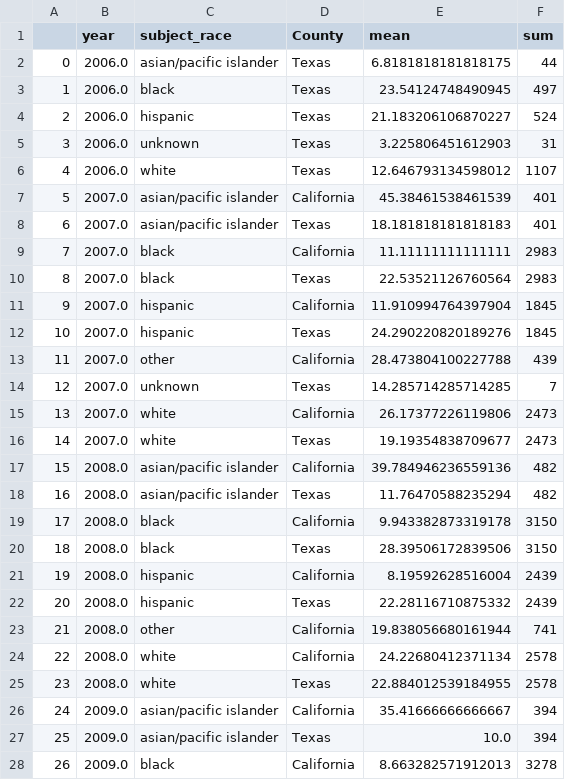
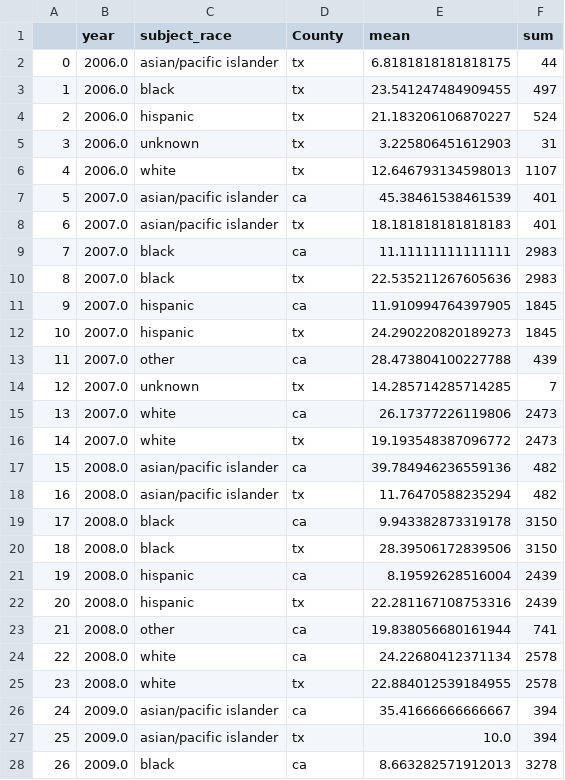
Before and after one commit to com-480-data-visualization/datavis-project-2022-control-z-zone, a CSV file: data/city/all_hit_rate_ethnicity_mean.csv, drawn as a sheet; only a part is shown; the diff covers the shown part only.

```diff
--- a/data/city/all_hit_rate_ethnicity_mean.csv
+++ b/data/city/all_hit_rate_ethnicity_mean.csv
@@ -1,28 +1,28 @@
 ,year,subject_race,County,mean,sum
-0,2006.0,asian/pacific islander,Texas,6.8181818181818175,44
-1,2006.0,black,Texas,23.54124748490945,497
-2,2006.0,hispanic,Texas,21.183206106870227,524
-3,2006.0,unknown,Texas,3.225806451612903,31
-4,2006.0,white,Texas,12.646793134598012,1107
-5,2007.0,asian/pacific islander,California,45.38461538461539,401
-6,2007.0,asian/pacific islander,Texas,18.181818181818183,401
-7,2007.0,black,California,11.11111111111111,2983
-8,2007.0,black,Texas,22.53521126760564,2983
-9,2007.0,hispanic,California,11.910994764397904,1845
-10,2007.0,hispanic,Texas,24.290220820189276,1845
-11,2007.0,other,California,28.473804100227788,439
-12,2007.0,unknown,Texas,14.285714285714285,7
-13,2007.0,white,California,26.17377226119806,2473
-14,2007.0,white,Texas,19.19354838709677,2473
-15,2008.0,asian/pacific islander,California,39.784946236559136,482
-16,2008.0,asian/pacific islander,Texas,11.76470588235294,482
-17,2008.0,black,California,9.943382873319178,3150
-18,2008.0,black,Texas,28.39506172839506,3150
-19,2008.0,hispanic,California,8.19592628516004,2439
-20,2008.0,hispanic,Texas,22.28116710875332,2439
-21,2008.0,other,California,19.838056680161944,741
-22,2008.0,white,California,24.22680412371134,2578
-23,2008.0,white,Texas,22.884012539184955,2578
-24,2009.0,asian/pacific islander,California,35.41666666666667,394
-25,2009.0,asian/pacific islander,Texas,10.0,394
-26,2009.0,black,California,8.663282571912013,3278
+0,2006.0,asian/pacific islander,tx,6.8181818181818175,44
+1,2006.0,black,tx,23.541247484909455,497
+2,2006.0,hispanic,tx,21.183206106870227,524
+3,2006.0,unknown,tx,3.225806451612903,31
+4,2006.0,white,tx,12.646793134598013,1107
+5,2007.0,asian/pacific islander,ca,45.38461538461539,401
+6,2007.0,asian/pacific islander,tx,18.181818181818183,401
+7,2007.0,black,ca,11.11111111111111,2983
+8,2007.0,black,tx,22.535211267605636,2983
+9,2007.0,hispanic,ca,11.910994764397905,1845
+10,2007.0,hispanic,tx,24.290220820189273,1845
+11,2007.0,other,ca,28.473804100227788,439
+12,2007.0,unknown,tx,14.285714285714285,7
+13,2007.0,white,ca,26.17377226119806,2473
+14,2007.0,white,tx,19.193548387096772,2473
+15,2008.0,asian/pacific islander,ca,39.784946236559136,482
+16,2008.0,asian/pacific islander,tx,11.76470588235294,482
+17,2008.0,black,ca,9.943382873319178,3150
+18,2008.0,black,tx,28.39506172839506,3150
+19,2008.0,hispanic,ca,8.19592628516004,2439
+20,2008.0,hispanic,tx,22.281167108753316,2439
+21,2008.0,other,ca,19.838056680161944,741
+22,2008.0,white,ca,24.22680412371134,2578
+23,2008.0,white,tx,22.884012539184955,2578
+24,2009.0,asian/pacific islander,ca,35.41666666666667,394
+25,2009.0,asian/pacific islander,tx,10.0,394
+26,2009.0,black,ca,8.663282571912013,3278
```
Also changed, not shown: 105 edited cells elsewhere in this file, data/city/all_hit_rate_ethnicity.csv, data/city/all_hit_rate_gender.csv, 3 other files.
